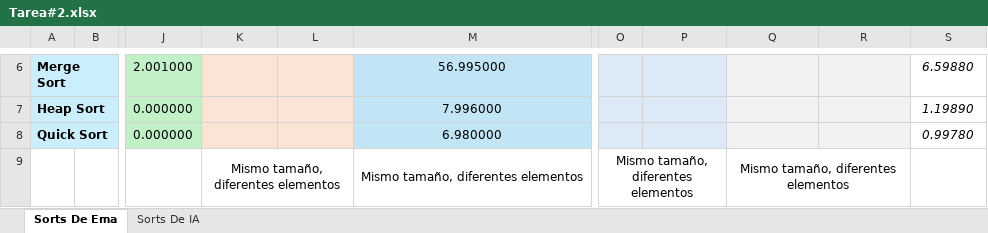
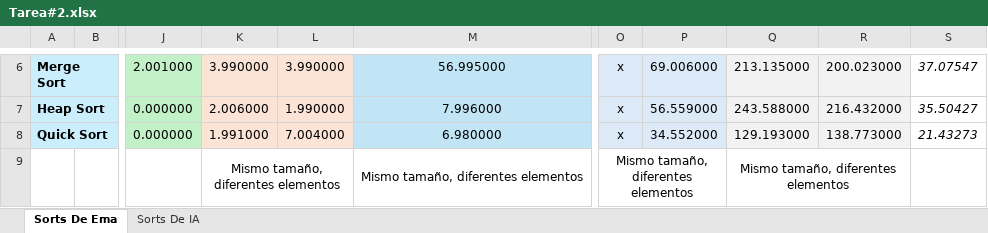
Before and after one commit to EmaGaleas/analisis_de_algoritmos-Tarea-2, an Excel workbook: Tarea#2.xlsx, sheet Sorts De Ema, drawn as a sheet; only a part is shown, gaps mark what is left out; values as stored, in another font and other column widths than the file's, no borders; the diff covers the shown part only; the diff names each change by its address in the sheet, - before the commit and + after, or states it on an @@ line.

```diff
--- a/Tarea#2.xlsx (sheet Sorts De Ema)
+++ b/Tarea#2.xlsx (sheet Sorts De Ema)
-K6: (empty)
+K6: 3.990000
-L6: (empty)
+L6: 3.990000
-O6:O8: (empty)
+O6:O8: x
-P6: (empty)
+P6: 69.006000
-Q6: (empty)
+Q6: 213.135000
-R6: (empty)
+R6: 200.023000
-S6: 6.59880
+S6: 37.07547
-K7: (empty)
+K7: 2.006000
-L7: (empty)
+L7: 1.990000
-P7: (empty)
+P7: 56.559000
-Q7: (empty)
+Q7: 243.588000
-R7: (empty)
+R7: 216.432000
-S7: 1.19890
+S7: 35.50427
-K8: (empty)
+K8: 1.991000
-L8: (empty)
+L8: 7.004000
-P8: (empty)
+P8: 34.552000
-Q8: (empty)
+Q8: 129.193000
-R8: (empty)
+R8: 138.773000
-S8: 0.99780
+S8: 21.43273
```
Also changed, not shown: 28 edited cells and merged cells elsewhere in this sheet.
